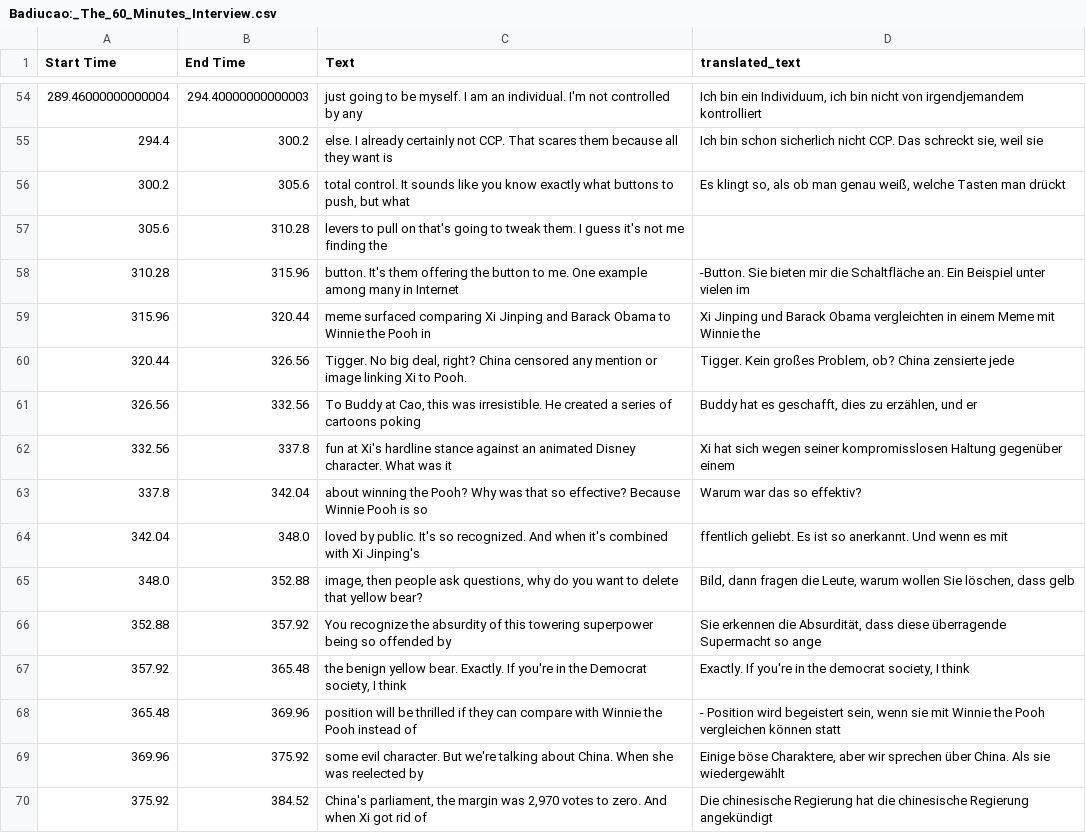
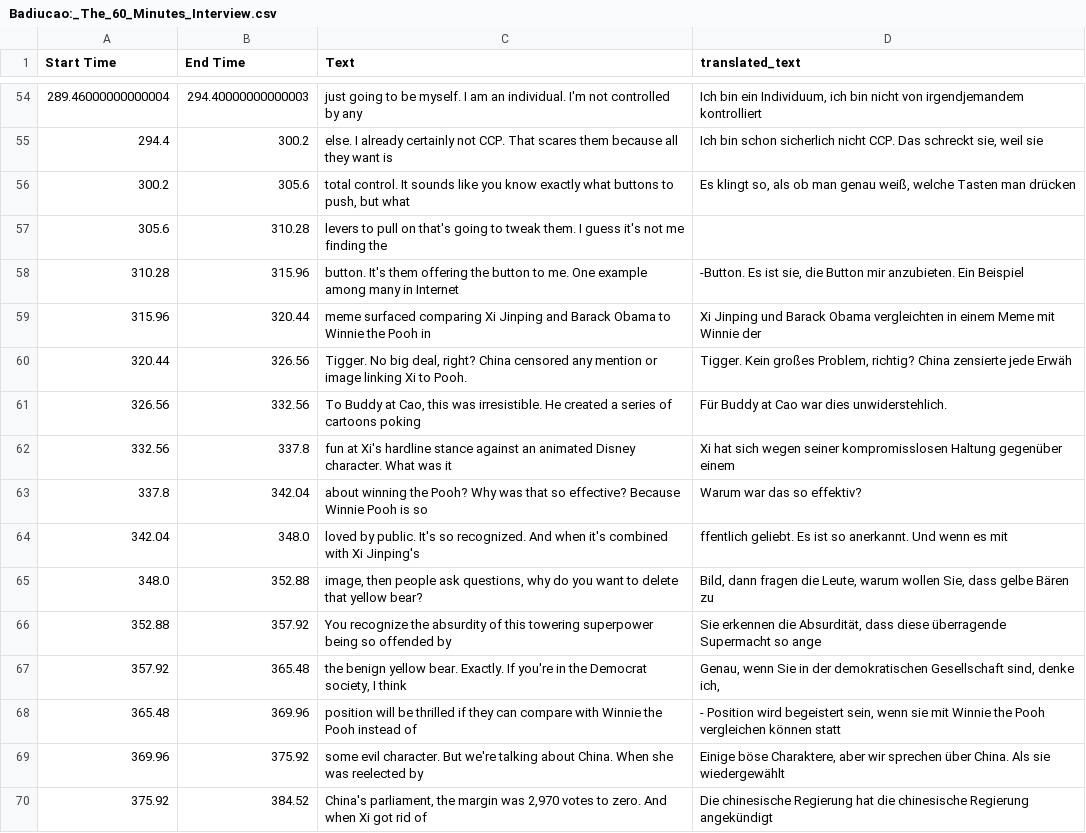
Before and after one commit to Ja-Xian-Chen/Foreign-Whispers, a CSV file: data/target/translated/Badiucao:_The_60_Minutes_Interview.csv, drawn as a sheet; only a part is shown, gaps mark what is left out; the diff covers the shown part only.

```diff
--- a/data/target/translated/Badiucao:_The_60_Minutes_Interview.csv
+++ b/data/target/translated/Badiucao:_The_60_Minutes_Interview.csv
@@ -55,8 +55,8 @@ Start Time,End Time,Text,translated_text
 294.4,300.2, else. I already certainly not CCP. That scares them because all they want is,"Ich bin schon sicherlich nicht CCP. Das schreckt sie, weil sie"
-300.2,305.6," total control. It sounds like you know exactly what buttons to push, but what","Es klingt so, als ob man genau weiß, welche Tasten man drückt"
+300.2,305.6," total control. It sounds like you know exactly what buttons to push, but what","Es klingt so, als ob man genau weiß, welche Tasten man drücken"
 305.6,310.28, levers to pull on that's going to tweak them. I guess it's not me finding the,
-310.28,315.96, button. It's them offering the button to me. One example among many in Internet,-Button. Sie bieten mir die Schaltfläche an. Ein Beispiel unter vielen im
-315.96,320.44, meme surfaced comparing Xi Jinping and Barack Obama to Winnie the Pooh in,Xi Jinping und Barack Obama vergleichten in einem Meme mit Winnie the
-320.44,326.56," Tigger. No big deal, right? China censored any mention or image linking Xi to Pooh.","Tigger. Kein großes Problem, ob? China zensierte jede"
-326.56,332.56," To Buddy at Cao, this was irresistible. He created a series of cartoons poking","Buddy hat es geschafft, dies zu erzählen, und er"
+310.28,315.96, button. It's them offering the button to me. One example among many in Internet,"-Button. Es ist sie, die Button mir anzubieten. Ein Beispiel"
+315.96,320.44, meme surfaced comparing Xi Jinping and Barack Obama to Winnie the Pooh in,Xi Jinping und Barack Obama vergleichten in einem Meme mit Winnie der
+320.44,326.56," Tigger. No big deal, right? China censored any mention or image linking Xi to Pooh.","Tigger. Kein großes Problem, richtig? China zensierte jede Erwäh"
+326.56,332.56," To Buddy at Cao, this was irresistible. He created a series of cartoons poking",Für Buddy at Cao war dies unwiderstehlich.
 332.56,337.8, fun at Xi's hardline stance against an animated Disney character. What was it,Xi hat sich wegen seiner kompromisslosen Haltung gegenüber einem
@@ -64,5 +64,5 @@ Start Time,End Time,Text,translated_text
 342.04,348.0, loved by public. It's so recognized. And when it's combined with Xi Jinping's,ffentlich geliebt. Es ist so anerkannt. Und wenn es mit
-348.0,352.88," image, then people ask questions, why do you want to delete that yellow bear?","Bild, dann fragen die Leute, warum wollen Sie löschen, dass gelb"
+348.0,352.88," image, then people ask questions, why do you want to delete that yellow bear?","Bild, dann fragen die Leute, warum wollen Sie, dass gelbe Bären zu"
 352.88,357.92, You recognize the absurdity of this towering superpower being so offended by,"Sie erkennen die Absurdität, dass diese überragende Supermacht so ange"
-357.92,365.48," the benign yellow bear. Exactly. If you're in the Democrat society, I think","Exactly. If you're in the democrat society, I think"
+357.92,365.48," the benign yellow bear. Exactly. If you're in the Democrat society, I think","Genau, wenn Sie in der demokratischen Gesellschaft sind, denke ich,"
 365.48,369.96, position will be thrilled if they can compare with Winnie the Pooh instead of,"- Position wird begeistert sein, wenn sie mit Winnie the Pooh vergleichen können statt"
```
Also changed, not shown: 77 edited cells elsewhere in this file, 2 other files.
